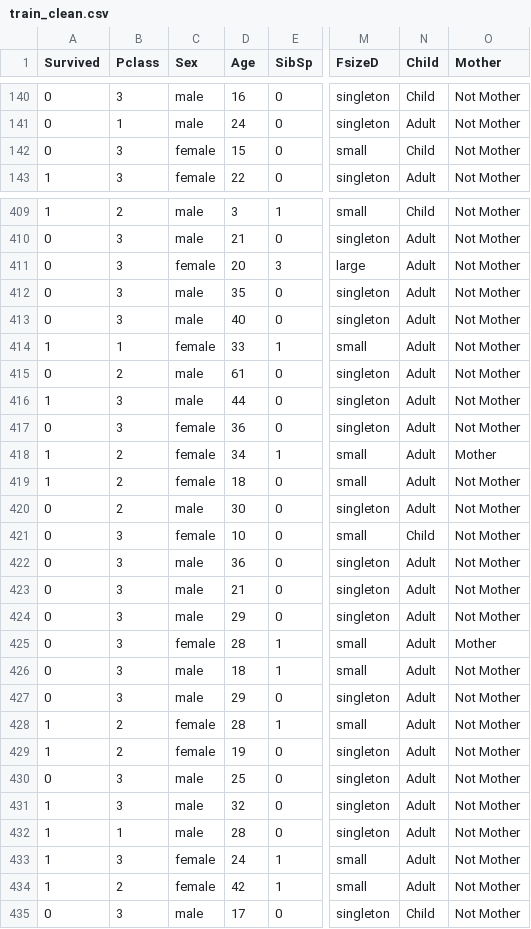
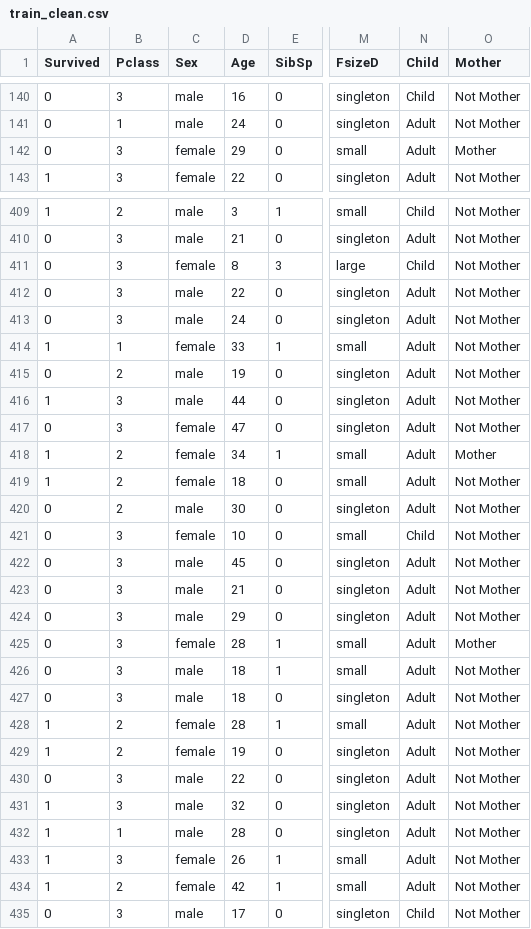
Before and after one commit to Ewen2015/Kaggle, a CSV file: Titanic/train_clean.csv, drawn as a sheet; only a part is shown, gaps mark what is left out; the diff covers the shown part only; the diff names each change by its address in the sheet, - before the commit and + after, or states it on an @@ line.

```diff
--- a/Titanic/train_clean.csv
+++ b/Titanic/train_clean.csv
-D142 (Age): 15
+D142 (Age): 29
-N142 (Child): Child
+N142 (Child): Adult
-O142 (Mother): Not Mother
+O142 (Mother): Mother
-D411 (Age): 20
+D411 (Age): 8
-N411 (Child): Adult
+N411 (Child): Child
-D412 (Age): 35
+D412 (Age): 22
-D413 (Age): 40
+D413 (Age): 24
-D415 (Age): 61
+D415 (Age): 19
-D417 (Age): 36
+D417 (Age): 47
-D422 (Age): 36
+D422 (Age): 45
-D427 (Age): 29
+D427 (Age): 18
-D430 (Age): 25
+D430 (Age): 22
-D433 (Age): 24
+D433 (Age): 26
```
Also changed, not shown: 180 edited cells elsewhere in this file, Titanic/full_clean.csv, Titanic/test_clean.csv, 2 other files.
